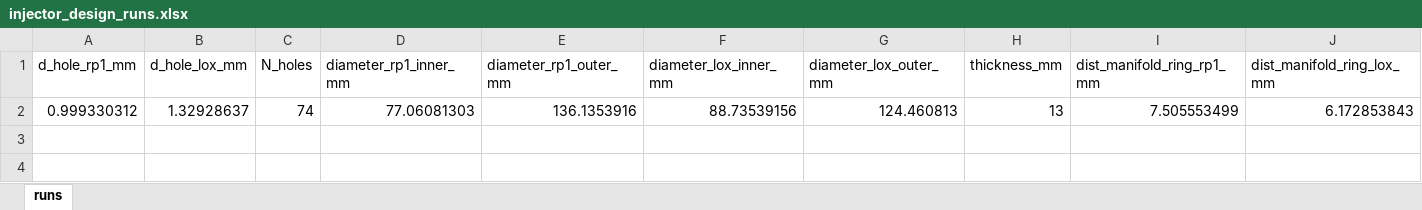
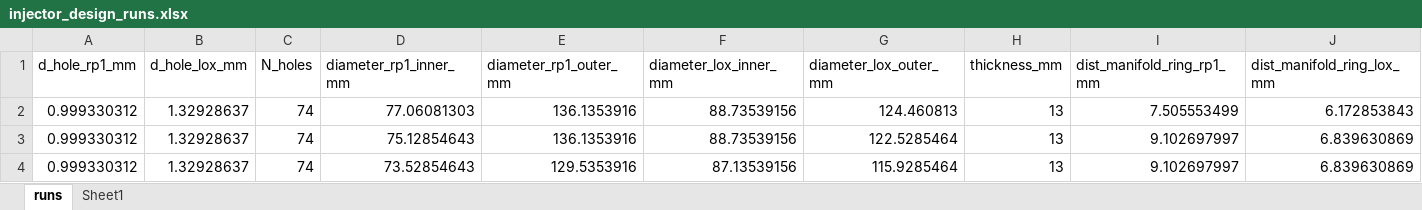
Before and after one commit to PURPL-Purdue/Turbopump, an Excel workbook: injector_design_runs.xlsx, sheet runs, drawn as a sheet; only a part is shown; values as stored, in another font and other column widths than the file's, no borders; rows hold the shown columns only; the diff names each change by its address in the sheet, - before the commit and + after, or states it on an @@ line.

```diff
--- a/injector_design_runs.xlsx (sheet runs)
+++ b/injector_design_runs.xlsx (sheet runs)
+sheet tab: Sheet1
+row 3: 0.999330312 | 1.32928637 | 74 | 75.12854643 | 136.1353916 | 88.73539156 | 122.5285464 | 13 | 9.102697997 | 6.839630869
+row 4: 0.999330312 | 1.32928637 | 74 | 73.52854643 | 129.5353916 | 87.13539156 | 115.9285464 | 13 | 9.102697997 | 6.839630869
```
Also changed, not shown: 2 other files.
